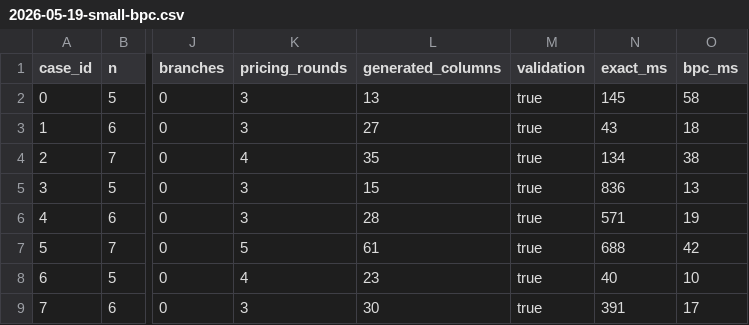
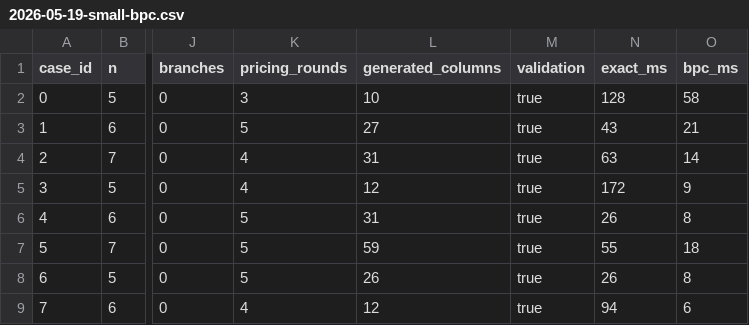
Before and after one commit to changxincao/TWETScheduling, a CSV file: test-results/bpc/2026-05-19-small-bpc.csv, drawn as a sheet; only a part is shown, gaps mark what is left out; the diff names each change by its address in the sheet, - before the commit and + after, or states it on an @@ line.

```diff
--- a/test-results/bpc/2026-05-19-small-bpc.csv
+++ b/test-results/bpc/2026-05-19-small-bpc.csv
-L2 (generated_columns): 13
+L2 (generated_columns): 10
-N2 (exact_ms): 145
+N2 (exact_ms): 128
-K3 (pricing_rounds): 3
+K3 (pricing_rounds): 5
-O3 (bpc_ms): 18
+O3 (bpc_ms): 21
-L4 (generated_columns): 35
+L4 (generated_columns): 31
-N4 (exact_ms): 134
+N4 (exact_ms): 63
-O4 (bpc_ms): 38
+O4 (bpc_ms): 14
-K5 (pricing_rounds): 3
+K5 (pricing_rounds): 4
-L5 (generated_columns): 15
+L5 (generated_columns): 12
-N5 (exact_ms): 836
+N5 (exact_ms): 172
-O5 (bpc_ms): 13
+O5 (bpc_ms): 9
-K6 (pricing_rounds): 3
+K6 (pricing_rounds): 5
-L6 (generated_columns): 28
+L6 (generated_columns): 31
-N6 (exact_ms): 571
+N6 (exact_ms): 26
-O6 (bpc_ms): 19
+O6 (bpc_ms): 8
-L7 (generated_columns): 61
+L7 (generated_columns): 59
-N7 (exact_ms): 688
+N7 (exact_ms): 55
-O7 (bpc_ms): 42
+O7 (bpc_ms): 18
-K8 (pricing_rounds): 4
+K8 (pricing_rounds): 5
-L8 (generated_columns): 23
+L8 (generated_columns): 26
-N8 (exact_ms): 40
+N8 (exact_ms): 26
-O8 (bpc_ms): 10
+O8 (bpc_ms): 8
-K9 (pricing_rounds): 3
+K9 (pricing_rounds): 4
-L9 (generated_columns): 30
+L9 (generated_columns): 12
-N9 (exact_ms): 391
+N9 (exact_ms): 94
-O9 (bpc_ms): 17
+O9 (bpc_ms): 6
```
Also changed, not shown: test-results/bpc/2026-05-20-pricing-comparison.csv, 4 other files.
